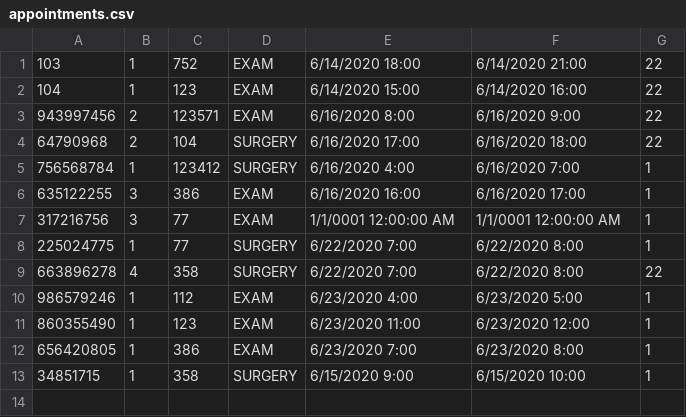
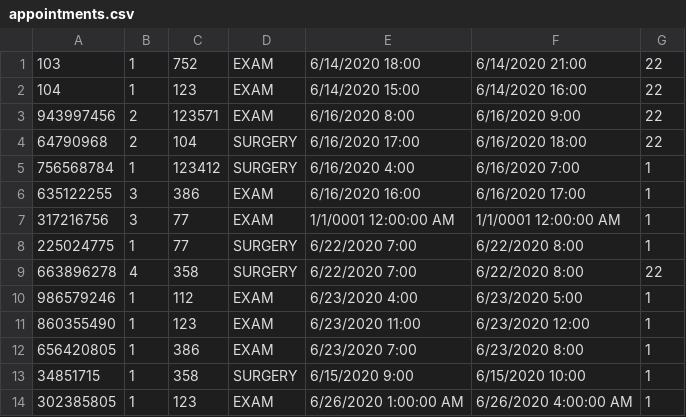
Before and after one commit to dimitrijevic12/health-clinic, a CSV file: Code/Resources/Data/appointments.csv, drawn as a sheet.

```diff
--- a/Code/Resources/Data/appointments.csv
+++ b/Code/Resources/Data/appointments.csv
@@ -13 +13,2 @@
 34851715,1,358,SURGERY,6/15/2020 9:00,6/15/2020 10:00,1
+302385805,1,123,EXAM,6/26/2020 1:00:00 AM,6/26/2020 4:00:00 AM,1
```
Also changed, not shown: 6 other files.
